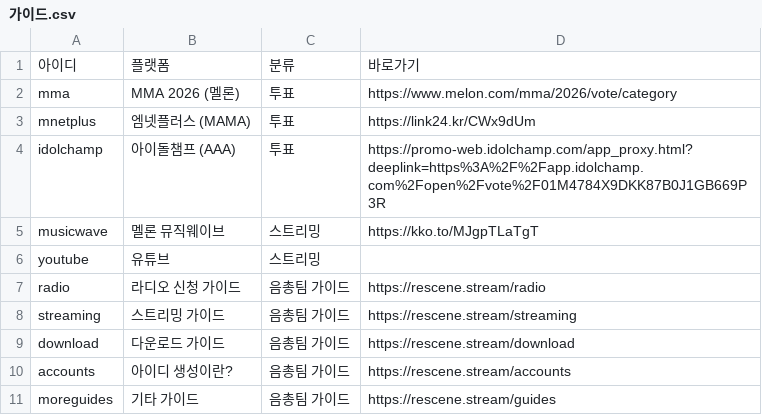
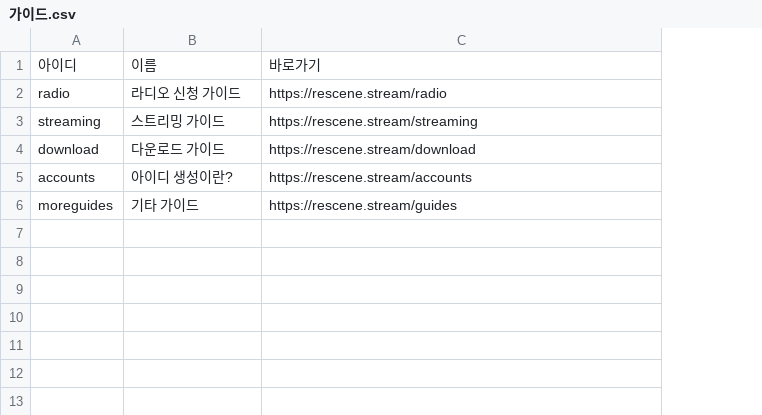
Before and after one commit to WONIWONIWONIWONI/todo, a CSV file: sheet-templates/가이드.csv, drawn as a sheet; removed rows and columns are numbered as before the commit, all else as after; the diff names each change by its address in the sheet, - before the commit and + after, or states it on an @@ line.

```diff
--- a/sheet-templates/가이드.csv
+++ b/sheet-templates/가이드.csv
-column C, row 1: 분류; rows 7-11: all 음총팀 가이드
-B1: 플랫폼
+B1: 이름
-row 2: mma | MMA 2026 (멜론) | 투표 | https://www.melon.com/mma/2026/vote/category
-row 3: mnetplus | 엠넷플러스 (MAMA) | 투표 | https://link24.kr/CWx9dUm
-row 4: idolchamp | 아이돌챔프 (AAA) | 투표 | https://promo-web.idolchamp.com/app_proxy.html?deeplink=https%3A%2F%2Fapp.idolchamp.com%2Fopen%2Fvote%2F01M4784X9DKK87B0J1GB669P3R
-row 5: musicwave | 멜론 뮤직웨이브 | 스트리밍 | https://kko.to/MJgpTLaTgT
-row 6: youtube | 유튜브 | 스트리밍
```
Also changed, not shown: sheet-templates/할일.csv, 20 other files.
